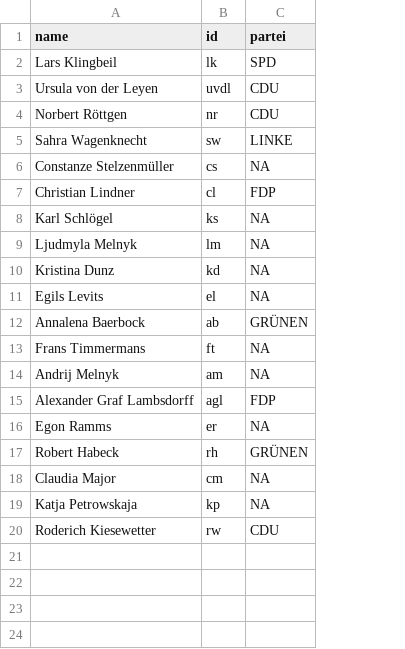
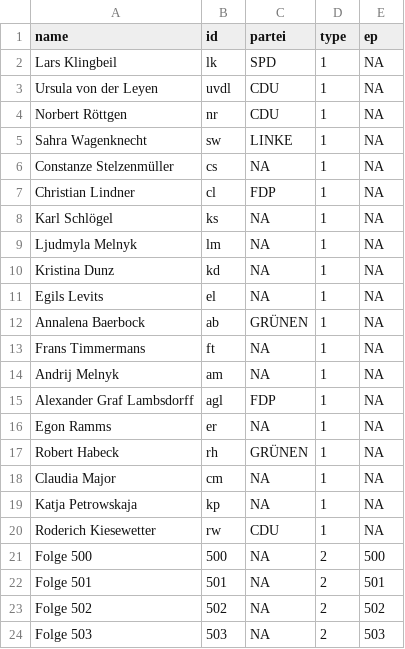
Before and after one commit to pak104/sna-uebung, a CSV file: 15-11-2023/nodes.csv, drawn as a sheet; the diff names each change by its address in the sheet, - before the commit and + after, or states it on an @@ line.

Commit message:
Update nodes.csv

```diff
--- a/15-11-2023/nodes.csv
+++ b/15-11-2023/nodes.csv
+column D (type), rows 2-20: all 1
+column E (ep), rows 2-20: all NA
+row 21: Folge 500 | 500 | NA | 2 | 500
+row 22: Folge 501 | 501 | NA | 2 | 501
+row 23: Folge 502 | 502 | NA | 2 | 502
+row 24: Folge 503 | 503 | NA | 2 | 503
```
